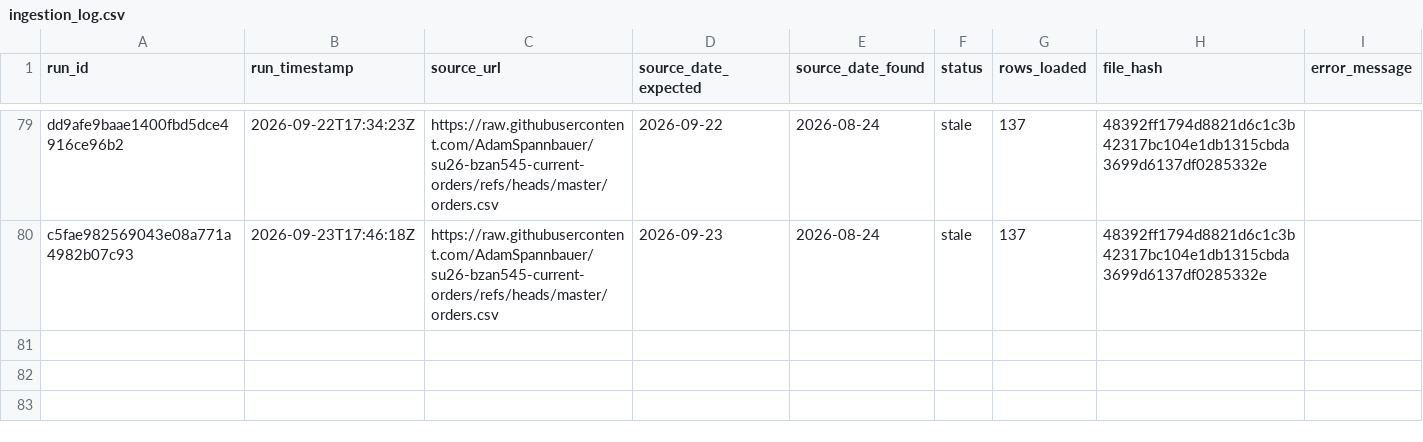
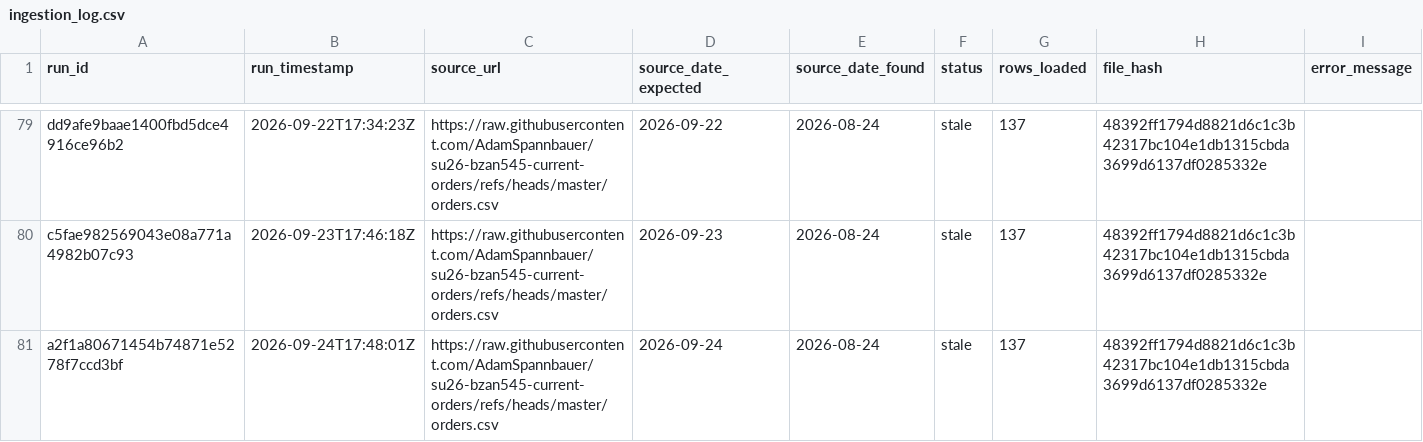
Before and after one commit to AkyuzBurhan/rocky-top-data-pipeline, a CSV file: data/ingestion_log.csv, drawn as a sheet; only a part is shown, gaps mark what is left out.

```diff
--- a/data/ingestion_log.csv
+++ b/data/ingestion_log.csv
@@ -80 +80,2 @@ dd9afe9baae1400fbd5dce4916ce96b2,2026-09-22T17:34:23Z,https://raw.githubusercont
 c5fae982569043e08a771a4982b07c93,2026-09-23T17:46:18Z,https://raw.githubusercontent.com/AdamSpannbauer/su26-bzan545-current-orders/refs/heads/master/orders.csv,2026-09-23,2026-08-24,stale,137,48392ff1794d8821d6c1c3b42317bc104e1db1315cbda3699d6137df0285332e,
+a2f1a80671454b74871e5278f7ccd3bf,2026-09-24T17:48:01Z,https://raw.githubusercontent.com/AdamSpannbauer/su26-bzan545-current-orders/refs/heads/master/orders.csv,2026-09-24,2026-08-24,stale,137,48392ff1794d8821d6c1c3b42317bc104e1db1315cbda3699d6137df0285332e,
```
Also changed, not shown: 1 other file.
